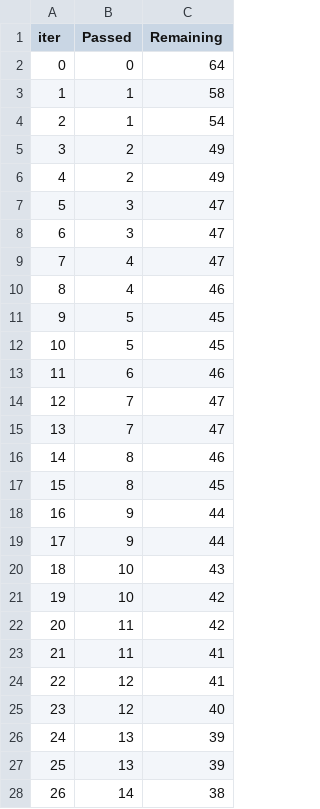
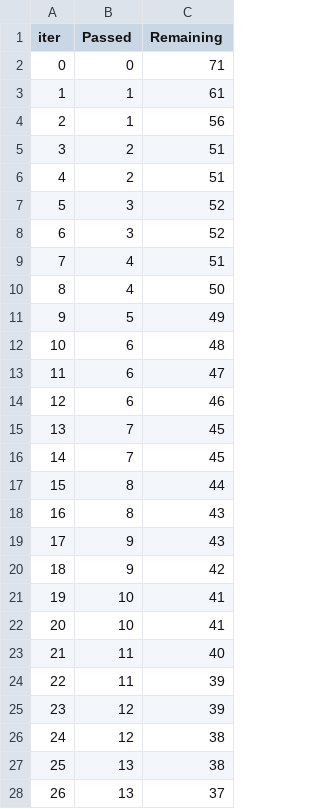
Before and after one commit to Sathyakala-devarajan/mlproject, a TSV file: catboost_info/time_left.tsv, drawn as a sheet; only a part is shown; the diff covers the shown part only.

```diff
--- a/catboost_info/time_left.tsv
+++ b/catboost_info/time_left.tsv
@@ -1,28 +1,28 @@
 iter	Passed	Remaining
-0	0	64
-1	1	58
-2	1	54
-3	2	49
-4	2	49
-5	3	47
-6	3	47
-7	4	47
-8	4	46
-9	5	45
-10	5	45
-11	6	46
-12	7	47
-13	7	47
-14	8	46
-15	8	45
-16	9	44
-17	9	44
-18	10	43
-19	10	42
-20	11	42
-21	11	41
-22	12	41
-23	12	40
-24	13	39
-25	13	39
-26	14	38
+0	0	71
+1	1	61
+2	1	56
+3	2	51
+4	2	51
+5	3	52
+6	3	52
+7	4	51
+8	4	50
+9	5	49
+10	6	48
+11	6	47
+12	6	46
+13	7	45
+14	7	45
+15	8	44
+16	8	43
+17	9	43
+18	9	42
+19	10	41
+20	10	41
+21	11	40
+22	11	39
+23	12	39
+24	12	38
+25	13	38
+26	13	37
```
Also changed, not shown: 129 edited cells elsewhere in this file, 2 other files.
